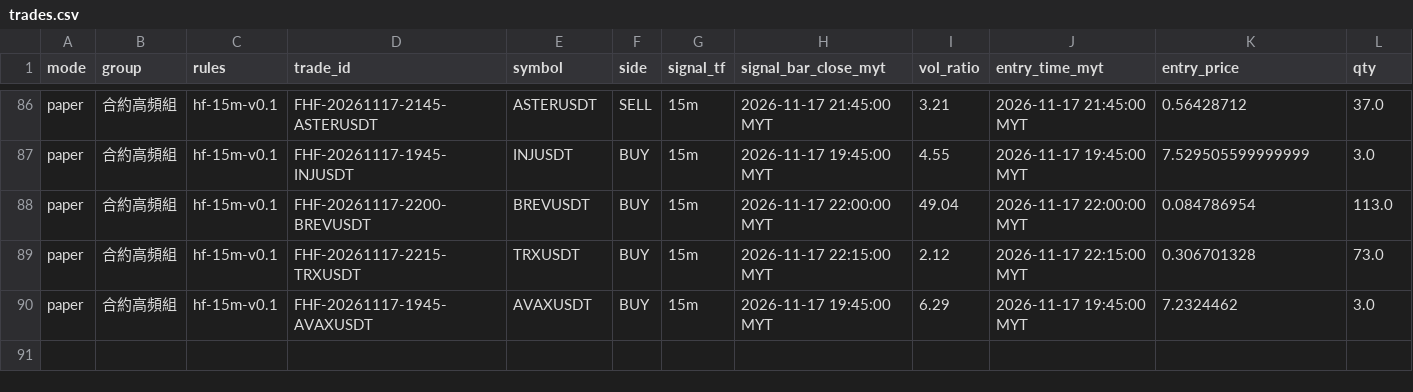
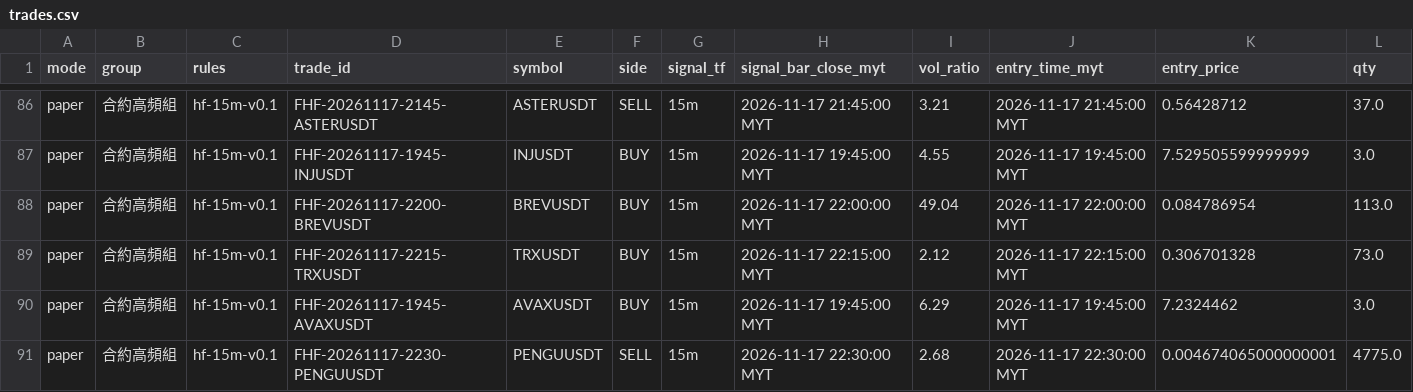
Before and after one commit to allenzeng060-lgtm/trade-dashboard, a CSV file: data/ledgers/trading-journal/futures_hf15m/trades.csv, drawn as a sheet; only a part is shown, gaps mark what is left out; rows hold the shown columns only; the diff names each change by its address in the sheet, - before the commit and + after, or states it on an @@ line.

```diff
--- a/data/ledgers/trading-journal/futures_hf15m/trades.csv
+++ b/data/ledgers/trading-journal/futures_hf15m/trades.csv
+row 91: paper | 合約高頻組 | hf-15m-v0.1 | FHF-20261117-2230-PENGUUSDT | PENGUUSDT | SELL | 15m | 2026-11-17 22:30:00 MYT | 2.68 | 2026-11-17 22:30:00 MYT | 0.004674065000000001 | 4775.0
```
Also changed, not shown: data/ledgers/trading-journal/futures_hf15m/equity.csv, 19 other files.
